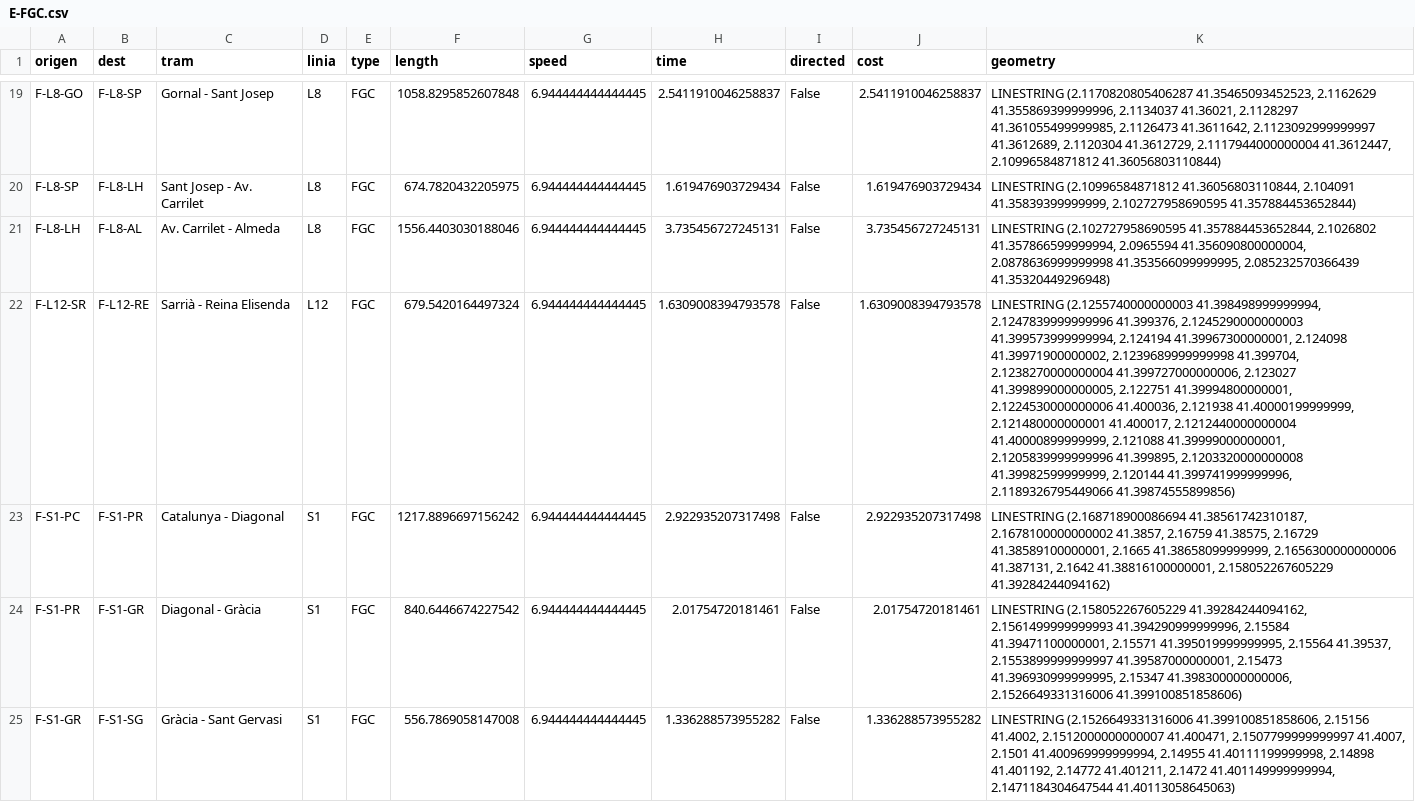
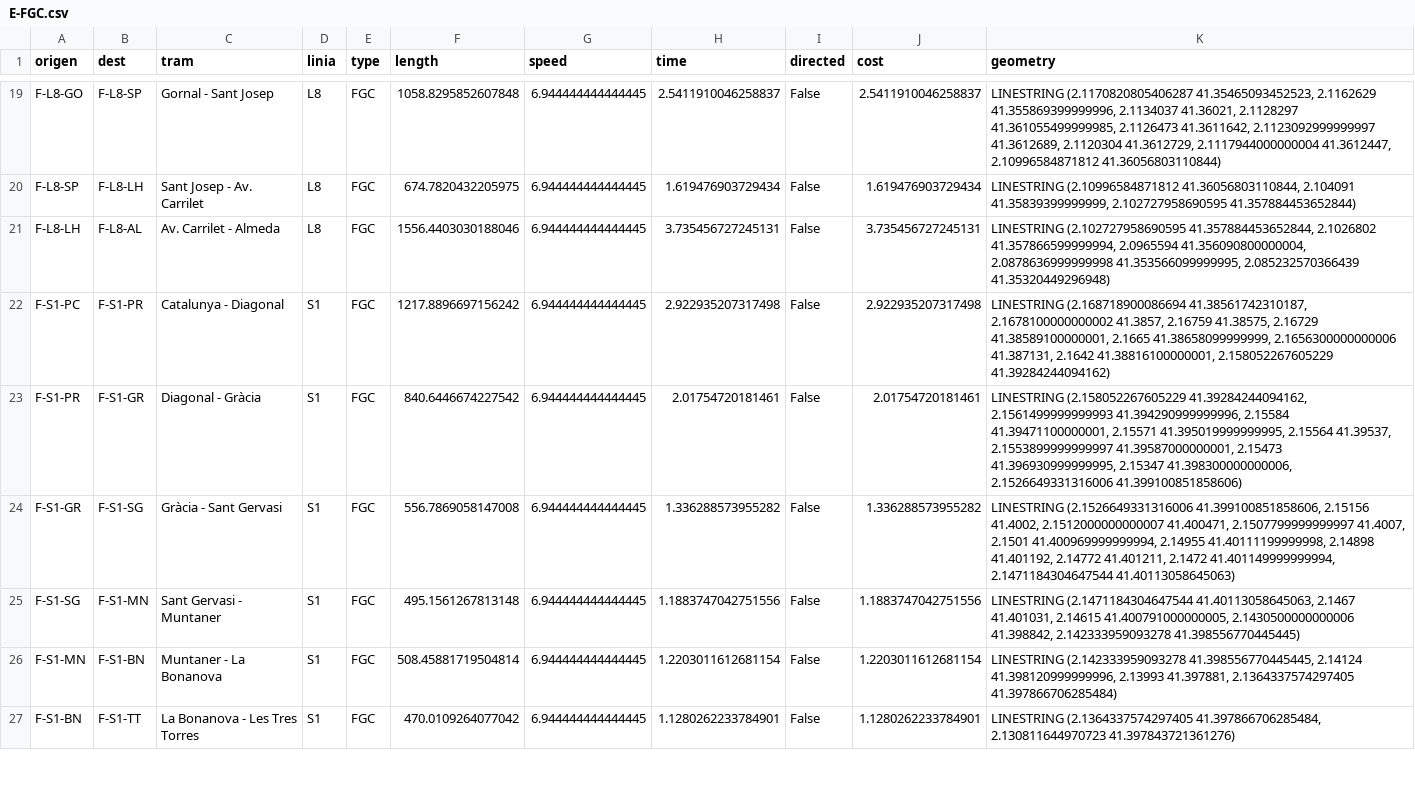
Before and after one commit to bmantepe/stop-location, a CSV file: Edges/E-FGC.csv, drawn as a sheet; only a part is shown, gaps mark what is left out; the shorter side is filled out with more unchanged rows; the diff names each change by its address in the sheet, - before the commit and + after, or states it on an @@ line.

```diff
--- a/Edges/E-FGC.csv
+++ b/Edges/E-FGC.csv
-row 22: F-L12-SR | F-L12-RE | Sarrià - Reina Elisenda | L12 | FGC | 679.5420164497324 | 6.944444444444445 | 1.6309008394793578 | False | 1.6309008394793578 | LINESTRING (2.1255740000000003 41.398498999999994, 2.1247839999999996 41.399376, 2.1245290000000003 41.399573999999994, 2.124194 41.39967300000001, 2.124098 41.39971900000002, 2.1239689999999998 41.399704, 2.1238270000000004 41.399727000000006, 2.123027 41.399899000000005, 2.122751 41.39994800000001, 2.1224530000000006 41.400036, 2.121938 41.40000199999999, 2.121480000000001 41.400017, 2.1212440000000004 41.40000899999999, 2.121088 41.39999000000001, 2.1205839999999996 41.399895, 2.1203320000000008 41.39982599999999, 2.120144 41.399741999999996, 2.1189326795449066 41.39874555899856)
```
Also changed, not shown: Edges/E-Metro.csv, Nodes/N-FGC-Sol.csv, 21 other files.
